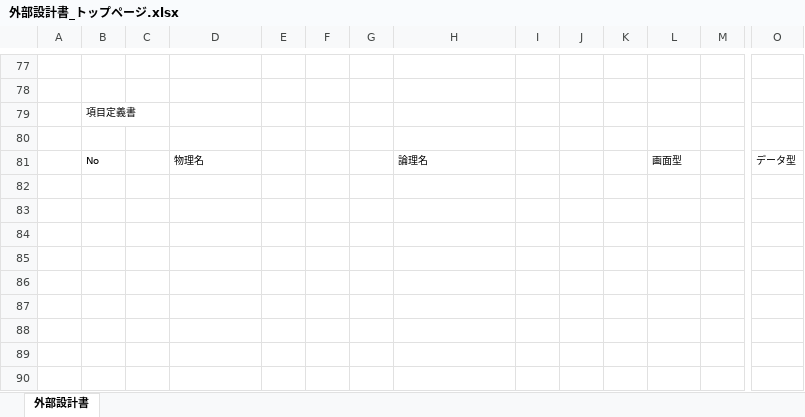
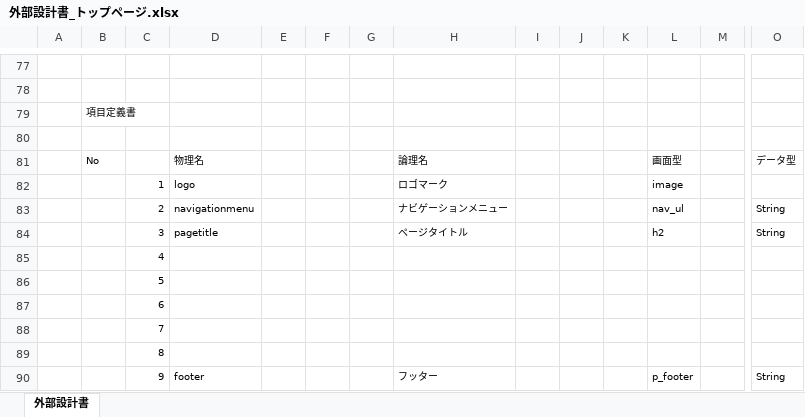
Before and after one commit to DOJO-2021/D-4, an Excel workbook: 外部設計関連/外部設計書_トップページ.xlsx, sheet 外部設計書, drawn as a sheet; only a part is shown, gaps mark what is left out; values as stored, in another font and other column widths than the file's, no borders; charts and pictures not drawn; rows hold the shown columns only; the diff names each change by its address in the sheet, - before the commit and + after, or states it on an @@ line.

Commit message:
toppage

```diff
--- a/外部設計関連/外部設計書_トップページ.xlsx (sheet 外部設計書)
+++ b/外部設計関連/外部設計書_トップページ.xlsx (sheet 外部設計書)
+row 82:  |  | 1 | logo |  |  |  | ロゴマーク |  |  |  | image
+row 83:  |  | 2 | navigationmenu |  |  |  | ナビゲーションメニュー |  |  |  | nav_ul |  | String
+row 84:  |  | 3 | pagetitle |  |  |  | ページタイトル |  |  |  | h2 |  | String
+row 85:  |  | 4
+row 86:  |  | 5
+row 87:  |  | 6
+row 88:  |  | 7
+row 89:  |  | 8
+row 90:  |  | 9 | footer |  |  |  | フッター |  |  |  | p_footer |  | String
```
Also changed, not shown: charts or pictures.
